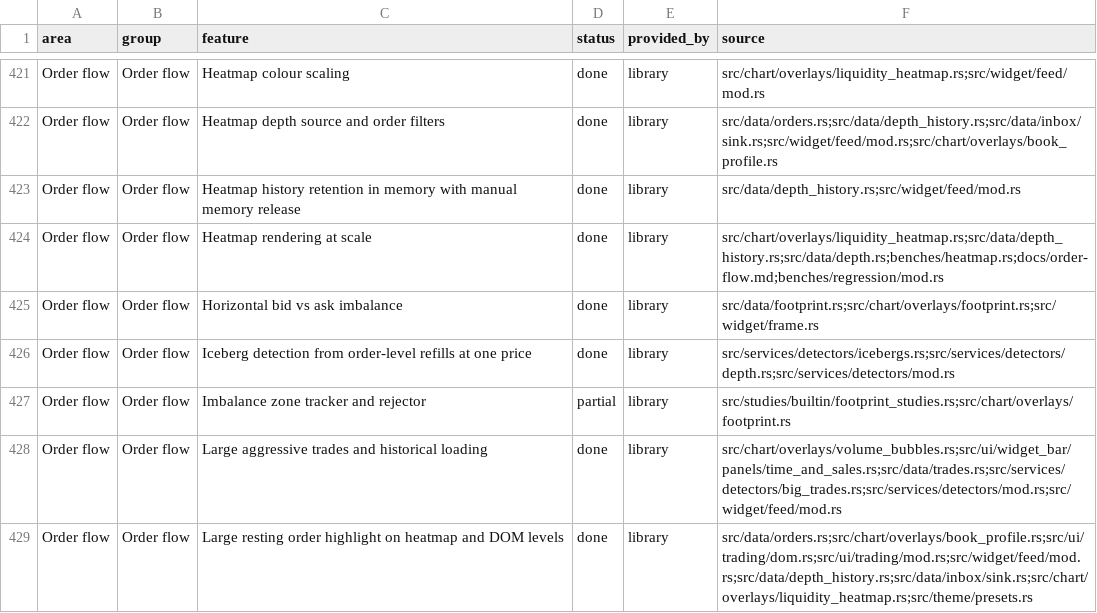
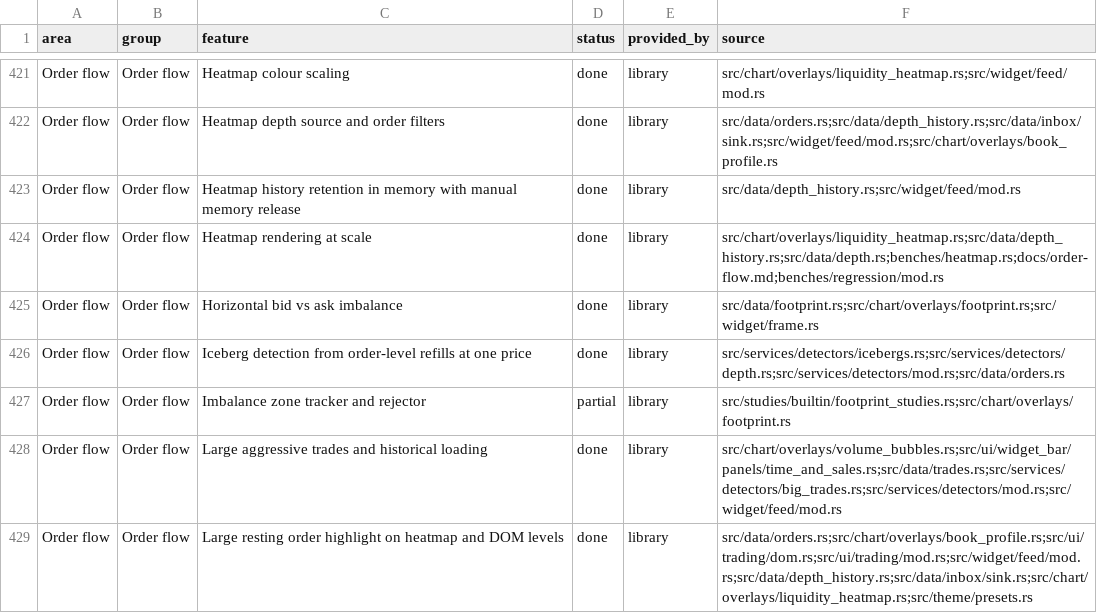
Before and after one commit to userFRM/egui-charts, a CSV file: docs/progress/features.csv, drawn as a sheet; only a part is shown, gaps mark what is left out.

Commit message:
fix(detectors): preserve interleaved and fractional order refills
Keep each depleted order available for a matching replacement during the refill window, even when unrelated orders at its price change. Apply the same deadline to priority-losing partial refills.

Accept floating point rounding at order depletion so decimal fills such as 0.1 and 0.2 can exhaust a displayed 0.3 without losing book sequencing. Extend the existing refill cases and cover decimal depletion in the shared order queue.

Refs #1145

```diff
--- a/docs/progress/features.csv
+++ b/docs/progress/features.csv
@@ -425,3 +425,3 @@ Order flow,Order flow,Heatmap rendering at scale,done,library,src/chart/overlays
 Order flow,Order flow,Horizontal bid vs ask imbalance,done,library,src/data/footprint.rs;src/chart/overlays/footprint.rs;src/widget/frame.rs
-Order flow,Order flow,Iceberg detection from order-level refills at one price,done,library,src/services/detectors/icebergs.rs;src/services/detectors/depth.rs;src/services/detectors/mod.rs
+Order flow,Order flow,Iceberg detection from order-level refills at one price,done,library,src/services/detectors/icebergs.rs;src/services/detectors/depth.rs;src/services/detectors/mod.rs;src/data/orders.rs
 Order flow,Order flow,Imbalance zone tracker and rejector,partial,library,src/studies/builtin/footprint_studies.rs;src/chart/overlays/footprint.rs
```
Also changed, not shown: 4 other files.
